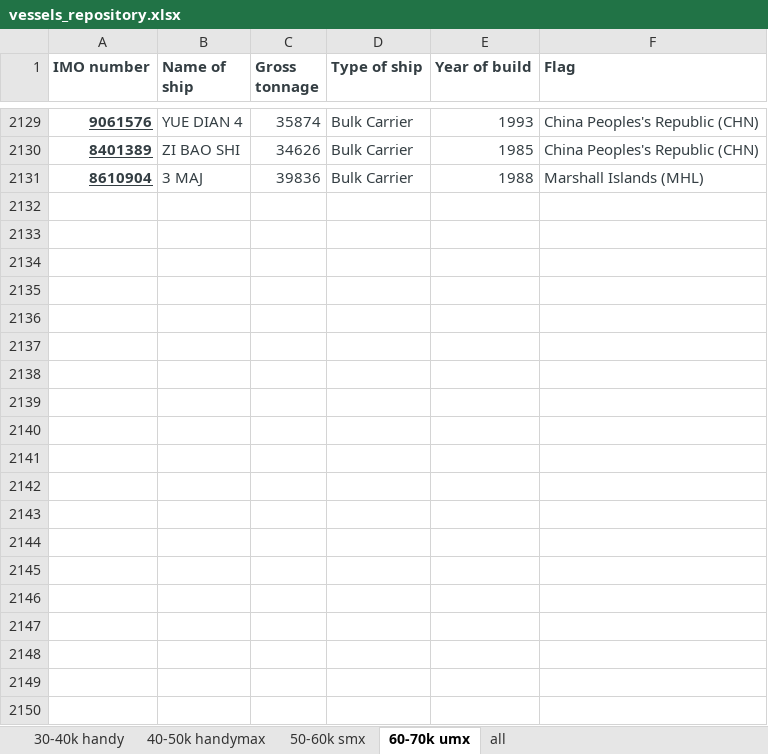
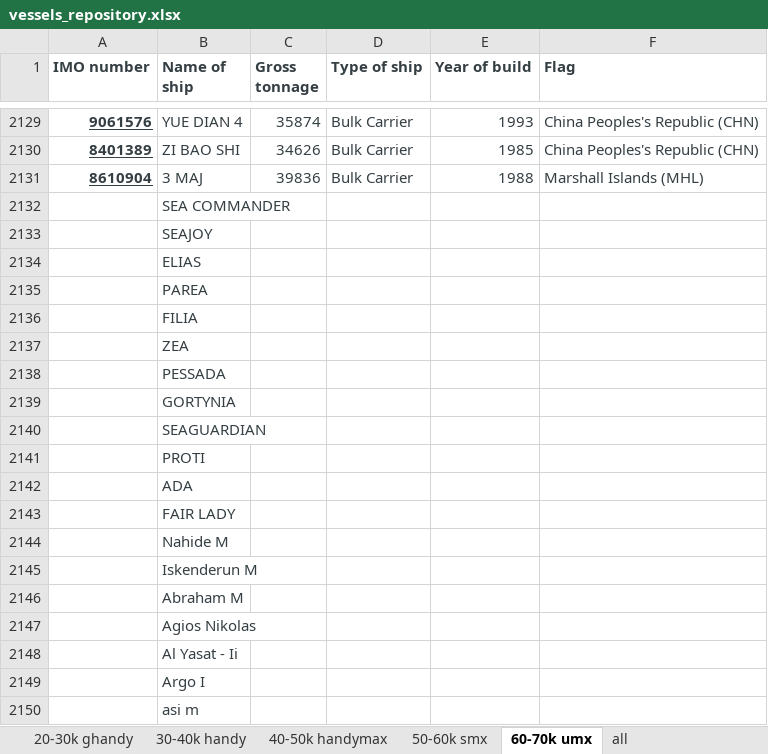
Before and after one commit to leemengwei/tasty_shrimp_skype, an Excel workbook: data/data_bonding_net/vessels_repository.xlsx, sheet 60-70k umx, drawn as a sheet; only a part is shown, gaps mark what is left out; values as stored, in another font and other column widths than the file's, no borders; the diff covers the shown part only; the diff names each change by its address in the sheet, - before the commit and + after, or states it on an @@ line.

```diff
--- a/data/data_bonding_net/vessels_repository.xlsx (sheet 60-70k umx)
+++ b/data/data_bonding_net/vessels_repository.xlsx (sheet 60-70k umx)
+sheet tab: 20-30k ghandy
+row 2132:  | SEA COMMANDER
+row 2133:  | SEAJOY
+row 2134:  | ELIAS
+row 2135:  | PAREA
+row 2136:  | FILIA
+row 2137:  | ZEA
+row 2138:  | PESSADA
+row 2139:  | GORTYNIA
+row 2140:  | SEAGUARDIAN
+row 2141:  | PROTI
+row 2142:  | ADA
+row 2143:  | FAIR LADY
+row 2144:  | Nahide M
+row 2145:  | Iskenderun M
+row 2146:  | Abraham M
+row 2147:  | Agios Nikolas
+row 2148:  | Al Yasat - Ii
+row 2149:  | Argo I
+row 2150:  | asi m
```
Also changed, not shown: 18 added rows elsewhere in this sheet, sheet 30-40k handy, sheet 50-60k smx, 5 other files.
